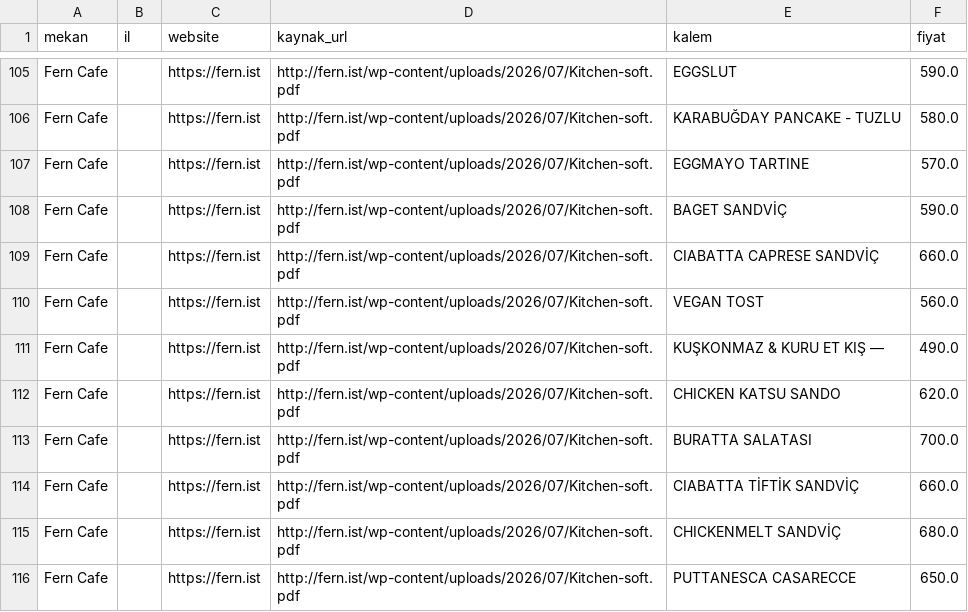
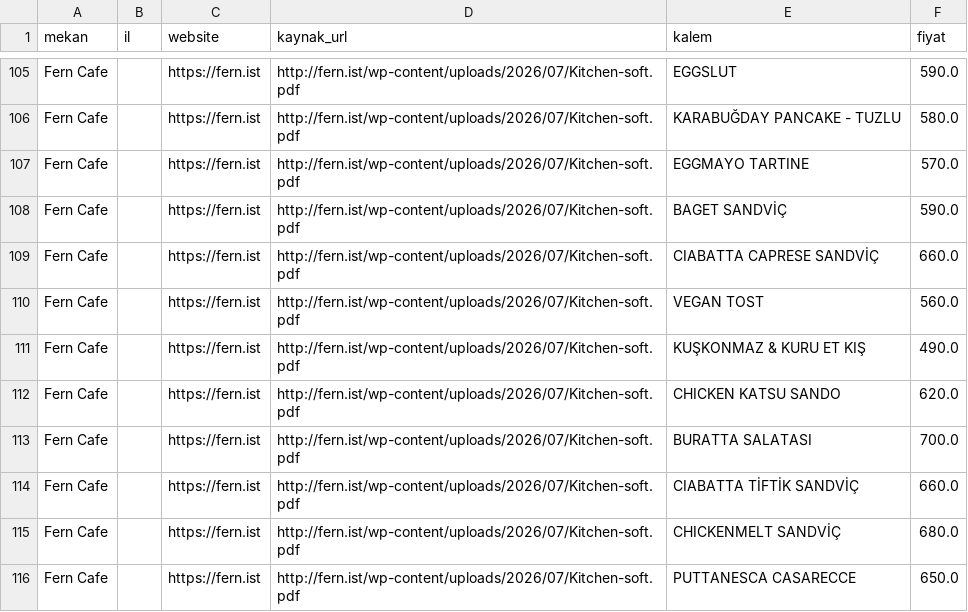
Before and after one commit to uzaygokcek941-sys/Oturalim, a CSV file: menu_pdf_kalem.csv, drawn as a sheet; only a part is shown, gaps mark what is left out; the diff covers the shown part only.

```diff
--- a/menu_pdf_kalem.csv
+++ b/menu_pdf_kalem.csv
@@ -110,3 +110,3 @@ Fern Cafe,,https://fern.ist,http://fern.ist/wp-content/uploads/2026/07/Kitchen-s
 Fern Cafe,,https://fern.ist,http://fern.ist/wp-content/uploads/2026/07/Kitchen-soft.pdf,VEGAN TOST,560.0
-Fern Cafe,,https://fern.ist,http://fern.ist/wp-content/uploads/2026/07/Kitchen-soft.pdf,KUŞKONMAZ & KURU ET KIŞ —,490.0
+Fern Cafe,,https://fern.ist,http://fern.ist/wp-content/uploads/2026/07/Kitchen-soft.pdf,KUŞKONMAZ & KURU ET KIŞ,490.0
 Fern Cafe,,https://fern.ist,http://fern.ist/wp-content/uploads/2026/07/Kitchen-soft.pdf,CHICKEN KATSU SANDO,620.0
```
Also changed, not shown: 28 added rows elsewhere in this file, 4 other files.
